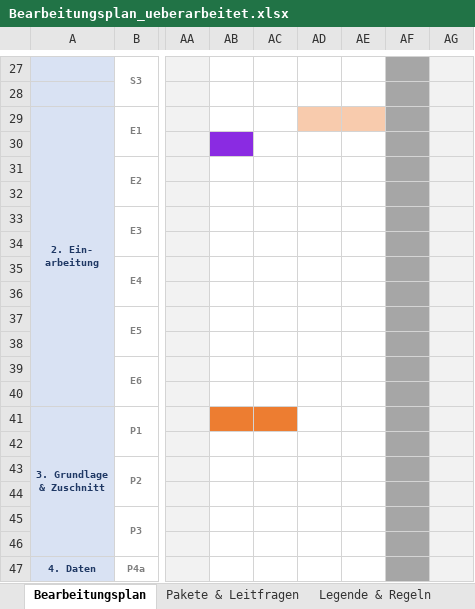
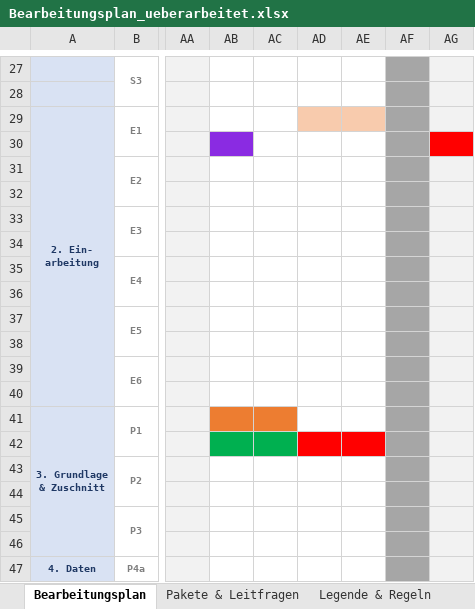
Before and after one commit to UfukAk196/NO4Cheetah, an Excel workbook: Projektplanung/Bearbeitungsplan_ueberarbeitet.xlsx, sheet Bearbeitungsplan, drawn as a sheet; only a part is shown, gaps mark what is left out; values as stored, in another font and other column widths than the file's, no borders; the diff names each change by its address in the sheet, - before the commit and + after, or states it on an @@ line.

Commit message:
Bearbeitungsplan aktualisiert

```diff
--- a/Projektplanung/Bearbeitungsplan_ueberarbeitet.xlsx (sheet Bearbeitungsplan)
+++ b/Projektplanung/Bearbeitungsplan_ueberarbeitet.xlsx (sheet Bearbeitungsplan)
-AG30 fill: #F2F2F2
+AG30 fill: #FF0000
-AB42:AC42 fill: none
+AB42:AC42 fill: #00B050
-AD42:AE42 fill: none
+AD42:AE42 fill: #FF0000
```
